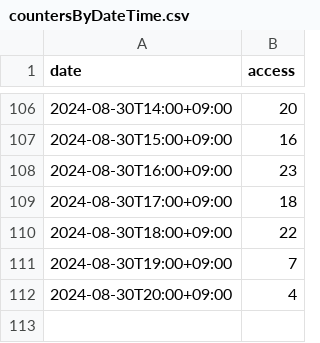
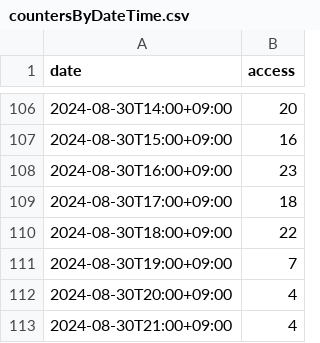
Before and after one commit to categolj/access-report, a CSV file: 2024-08-26_2024-09-01/countersByDateTime.csv, drawn as a sheet; only a part is shown, gaps mark what is left out.

```diff
--- a/2024-08-26_2024-09-01/countersByDateTime.csv
+++ b/2024-08-26_2024-09-01/countersByDateTime.csv
@@ -112 +112,2 @@ date,access
 2024-08-30T20:00+09:00,4
+2024-08-30T21:00+09:00,4
```
